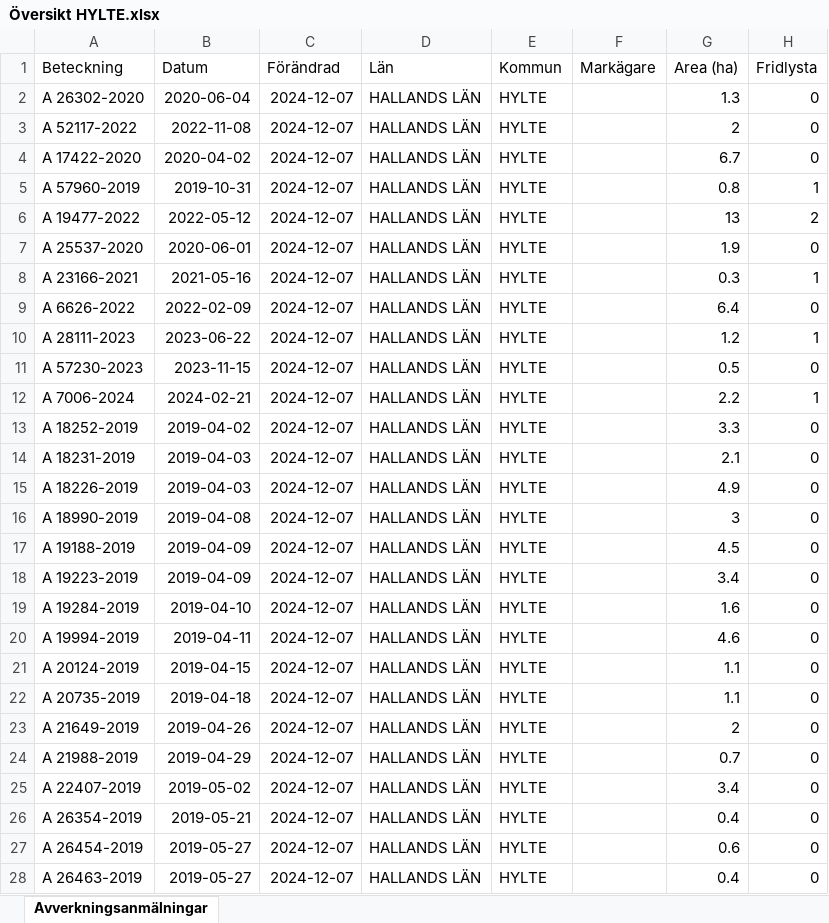
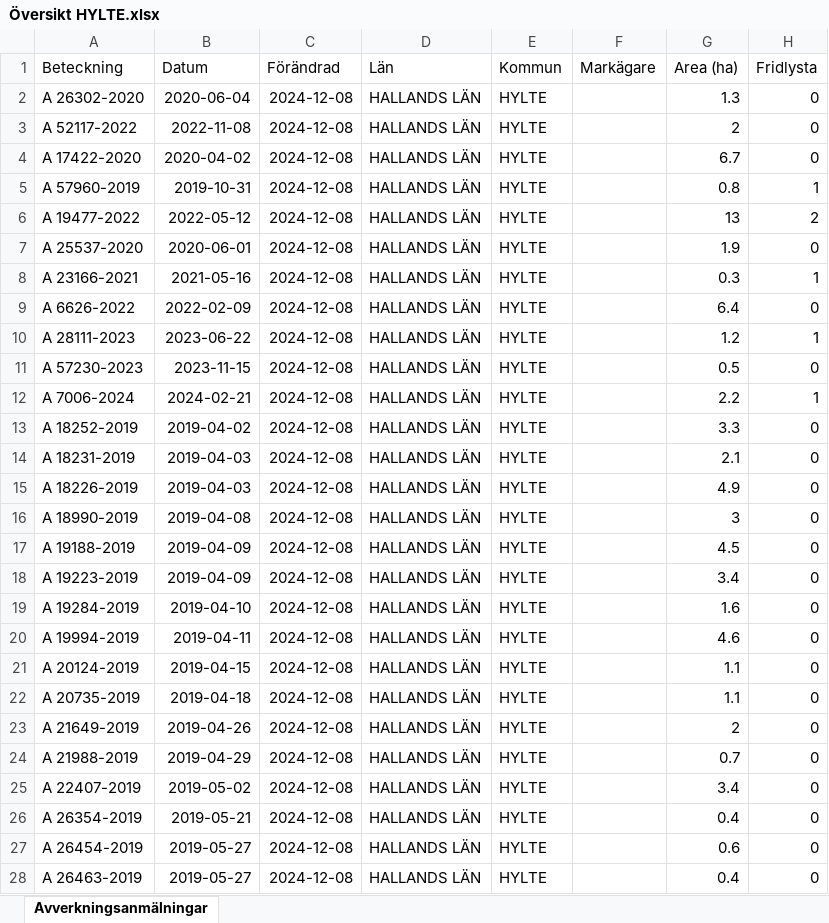
Before and after one commit to klasma/Logging_1315, an Excel workbook: Översikt HYLTE.xlsx, sheet Avverkningsanmälningar, drawn as a sheet; only a part is shown; values as stored, in another font and other column widths than the file's, no borders; the diff covers the shown part only; the diff names each change by its address in the sheet, - before the commit and + after, or states it on an @@ line.

```diff
--- a/Översikt HYLTE.xlsx (sheet Avverkningsanmälningar)
+++ b/Översikt HYLTE.xlsx (sheet Avverkningsanmälningar)
-C2:C28 (Förändrad): 2024-12-07
+C2:C28 (Förändrad): 2024-12-08
```
Also changed, not shown: 2 added rows, 2 removed rows and 998 edited cells elsewhere in this sheet, artfynd/A 17422-2020 artfynd.xlsx, artfynd/A 19477-2022 artfynd.xlsx, 55 other files.
